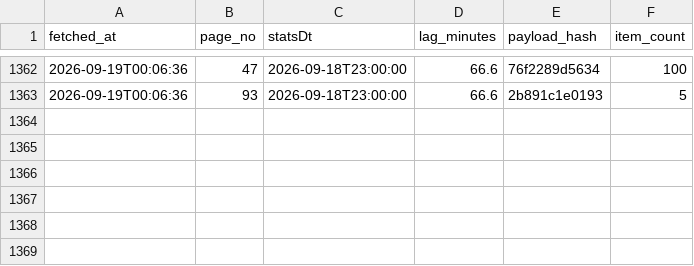
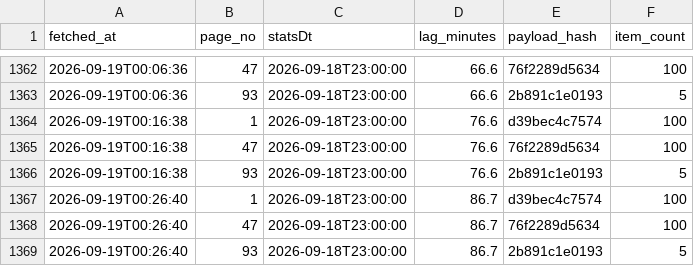
Before and after one commit to Dovcl/NowGo_Busan, a CSV file: backend/etl/traffic_source_observation.csv, drawn as a sheet; only a part is shown, gaps mark what is left out.

```diff
--- a/backend/etl/traffic_source_observation.csv
+++ b/backend/etl/traffic_source_observation.csv
@@ -1363 +1363,7 @@ fetched_at,page_no,statsDt,lag_minutes,payload_hash,item_count
 2026-09-19T00:06:36,93,2026-09-18T23:00:00,66.6,2b891c1e0193,5
+2026-09-19T00:16:38,1,2026-09-18T23:00:00,76.6,d39bec4c7574,100
+2026-09-19T00:16:38,47,2026-09-18T23:00:00,76.6,76f2289d5634,100
+2026-09-19T00:16:38,93,2026-09-18T23:00:00,76.6,2b891c1e0193,5
+2026-09-19T00:26:40,1,2026-09-18T23:00:00,86.7,d39bec4c7574,100
+2026-09-19T00:26:40,47,2026-09-18T23:00:00,86.7,76f2289d5634,100
+2026-09-19T00:26:40,93,2026-09-18T23:00:00,86.7,2b891c1e0193,5
```
Also changed, not shown: 2 other files.
